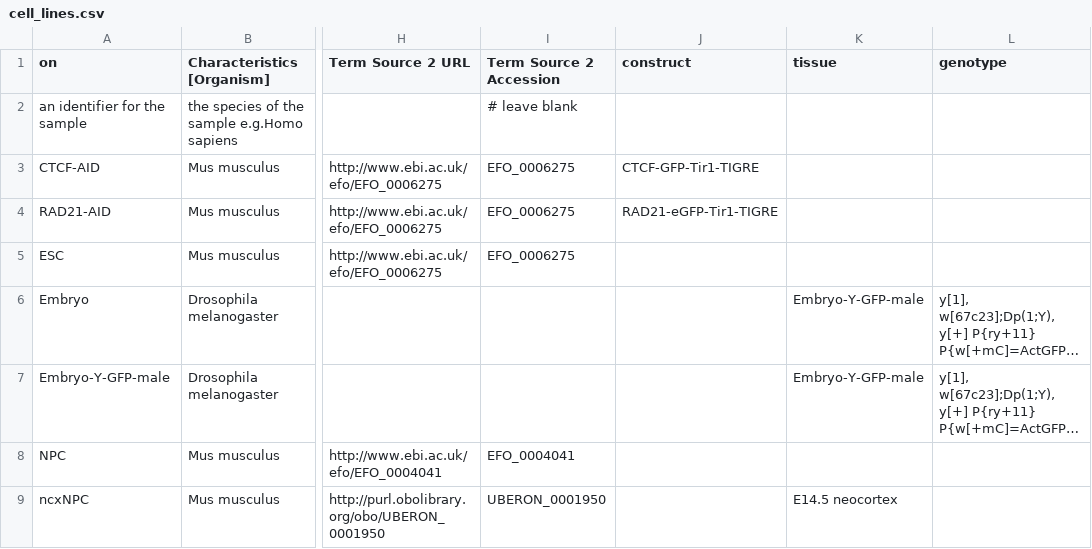
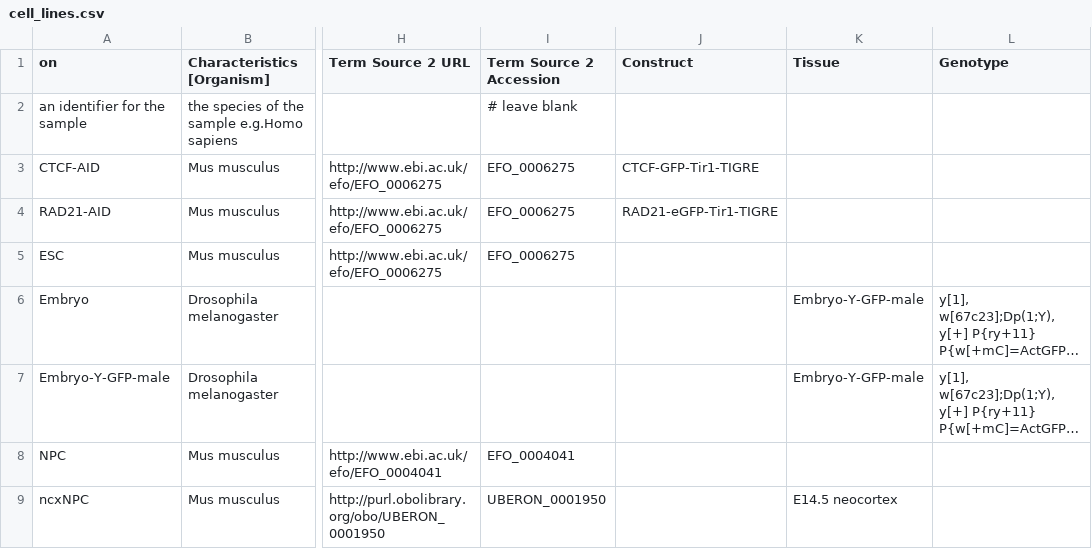
Before and after one commit to Georgesalzoghby/Image-Data-Annotation, a CSV file: scripts/meta_data/cell_lines.csv, drawn as a sheet; only a part is shown, gaps mark what is left out; long unchanged cells end in …; the diff names each change by its address in the sheet, - before the commit and + after, or states it on an @@ line.

Commit message:
cell_lines.csv Updated

```diff
--- a/scripts/meta_data/cell_lines.csv
+++ b/scripts/meta_data/cell_lines.csv
-J1: construct
+J1: Construct
-K1: tissue
+K1: Tissue
-L1: genotype
+L1: Genotype
```
